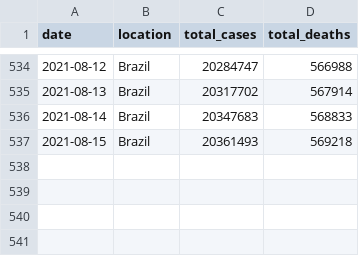
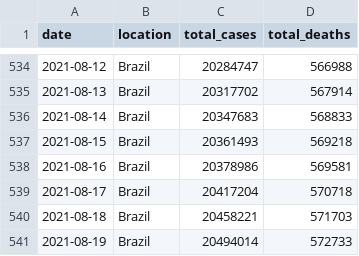
Before and after one commit to marcelo-tibau/covid-19, a CSV file: brazil-prediction.csv, drawn as a sheet; only a part is shown, gaps mark what is left out.

Commit message:
Update August 20

```diff
--- a/brazil-prediction.csv
+++ b/brazil-prediction.csv
@@ -537 +537,5 @@ date,location,total_cases,total_deaths
 2021-08-15,Brazil,20361493,569218
+2021-08-16,Brazil,20378986,569581
+2021-08-17,Brazil,20417204,570718
+2021-08-18,Brazil,20458221,571703
+2021-08-19,Brazil,20494014,572733
```
